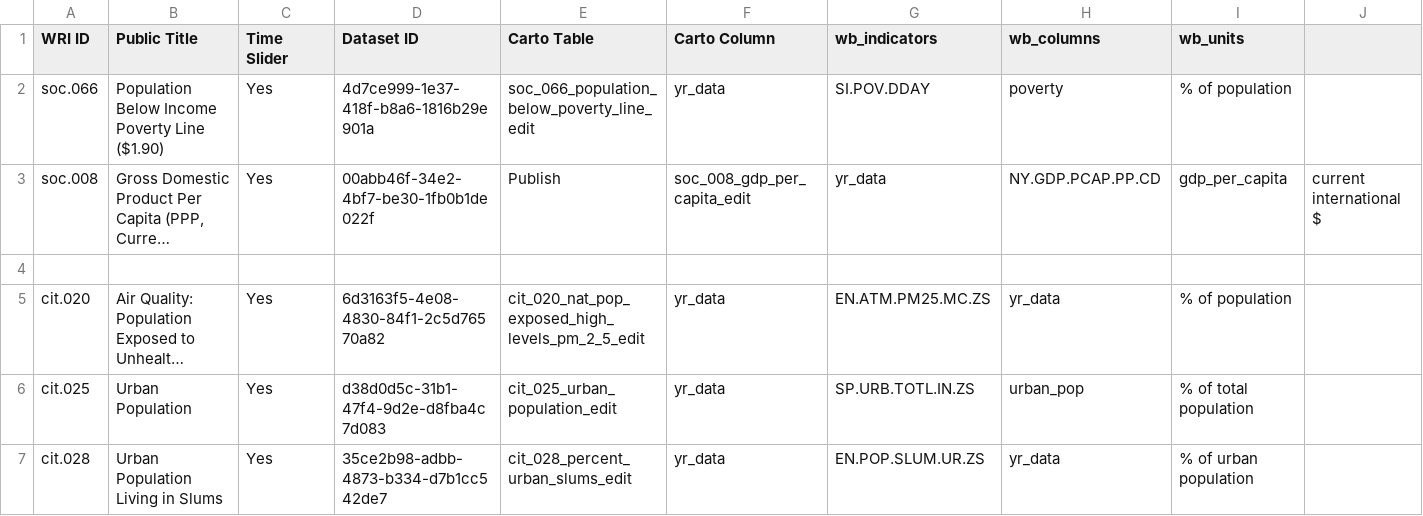
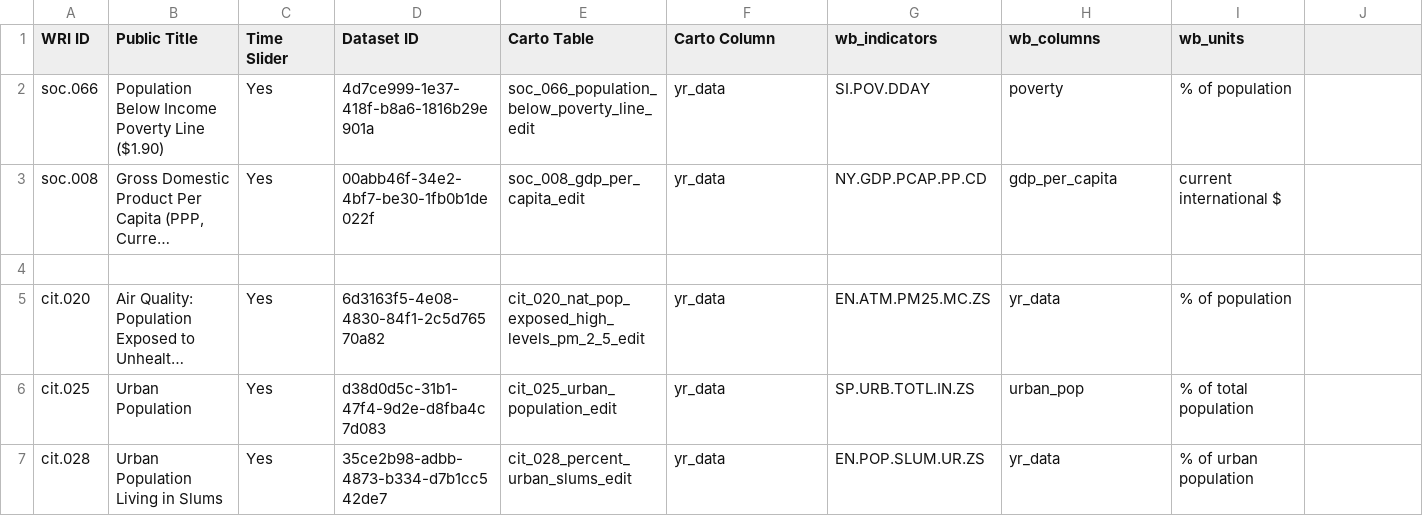
Before and after one commit to resource-watch/nrt-scripts, a CSV file: upload_worldbank_data/WB_RW_dataset_names_ids.csv, drawn as a sheet; only a part is shown; long unchanged cells end in …; the diff names each change by its address in the sheet, - before the commit and + after, or states it on an @@ line.

Commit message:
Update WB_RW_dataset_names_ids.csv

```diff
--- a/upload_worldbank_data/WB_RW_dataset_names_ids.csv
+++ b/upload_worldbank_data/WB_RW_dataset_names_ids.csv
-E3 (Carto Table): Publish
+E3 (Carto Table): soc_008_gdp_per_capita_edit
-F3 (Carto Column): soc_008_gdp_per_capita_edit
+F3 (Carto Column): yr_data
-G3 (wb_indicators): yr_data
+G3 (wb_indicators): NY.GDP.PCAP.PP.CD
-H3 (wb_columns): NY.GDP.PCAP.PP.CD
+H3 (wb_columns): gdp_per_capita
-I3 (wb_units): gdp_per_capita
+I3 (wb_units): current international $
-J3: current international $
+J3: (empty)
```
